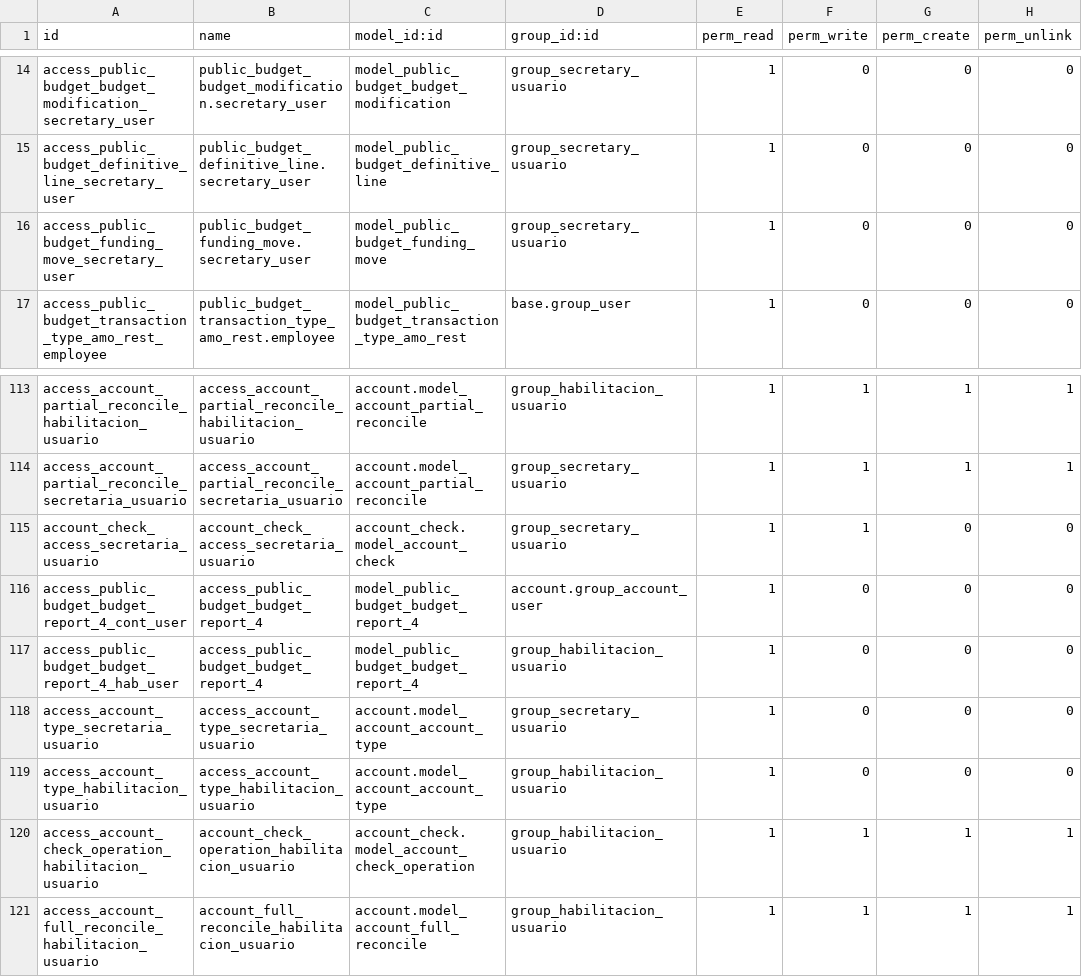
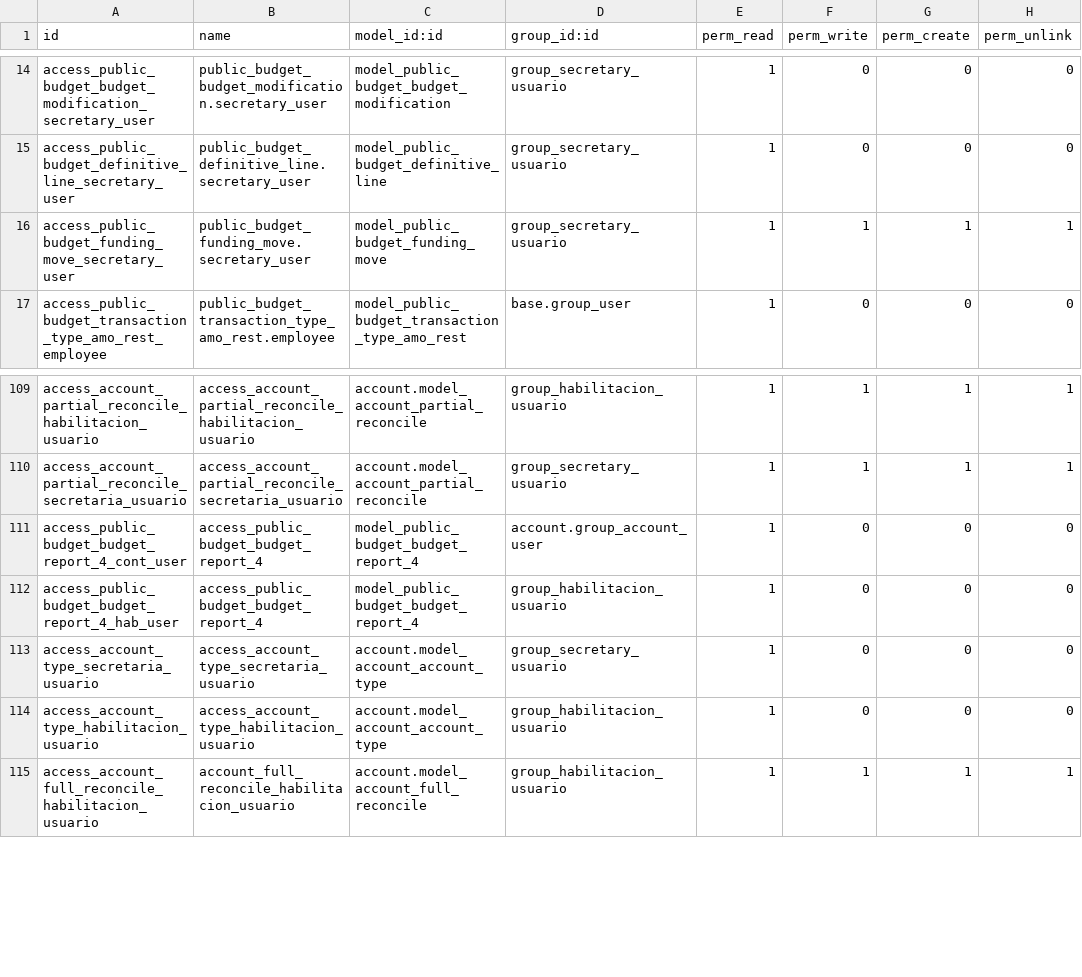
Before and after one commit to ingadhoc/odoo-public-administration, a CSV file: public_budget/security/ir.model.access.csv, drawn as a sheet; only a part is shown, gaps mark what is left out; the diff covers the shown part only.

```diff
--- a/public_budget/security/ir.model.access.csv
+++ b/public_budget/security/ir.model.access.csv
@@ -15,3 +15,3 @@ access_public_budget_budget_modification_secretary_user,public_budget_budget_mod
 access_public_budget_definitive_line_secretary_user,public_budget_definitive_line.secretary_user,model_public_budget_definitive_line,group_secretary_usuario,1,0,0,0
-access_public_budget_funding_move_secretary_user,public_budget_funding_move.secretary_user,model_public_budget_funding_move,group_secretary_usuario,1,0,0,0
+access_public_budget_funding_move_secretary_user,public_budget_funding_move.secretary_user,model_public_budget_funding_move,group_secretary_usuario,1,1,1,1
 access_public_budget_transaction_type_amo_rest_employee,public_budget_transaction_type_amo_rest.employee,model_public_budget_transaction_type_amo_rest,base.group_user,1,0,0,0
@@ -114,3 +110,2 @@ access_account_partial_reconcile_habilitacion_usuario,access_account_partial_rec
 access_account_partial_reconcile_secretaria_usuario,access_account_partial_reconcile_secretaria_usuario,account.model_account_partial_reconcile,group_secretary_usuario,1,1,1,1
-account_check_access_secretaria_usuario,account_check_access_secretaria_usuario,account_check.model_account_check,group_secretary_usuario,1,1,0,0
 access_public_budget_budget_report_4_cont_user,access_public_budget_budget_report_4,model_public_budget_budget_report_4,account.group_account_user,1,0,0,0
@@ -119,3 +114,2 @@ access_account_type_secretaria_usuario,access_account_type_secretaria_usuario,ac
 access_account_type_habilitacion_usuario,access_account_type_habilitacion_usuario,account.model_account_account_type,group_habilitacion_usuario,1,0,0,0
-access_account_check_operation_habilitacion_usuario,account_check_operation_habilitacion_usuario,account_check.model_account_check_operation,group_habilitacion_usuario,1,1,1,1
 access_account_full_reconcile_habilitacion_usuario,account_full_reconcile_habilitacion_usuario,account.model_account_full_reconcile,group_habilitacion_usuario,1,1,1,1
```
Also changed, not shown: 7 added rows and 8 removed rows elsewhere in this file, 51 other files.
